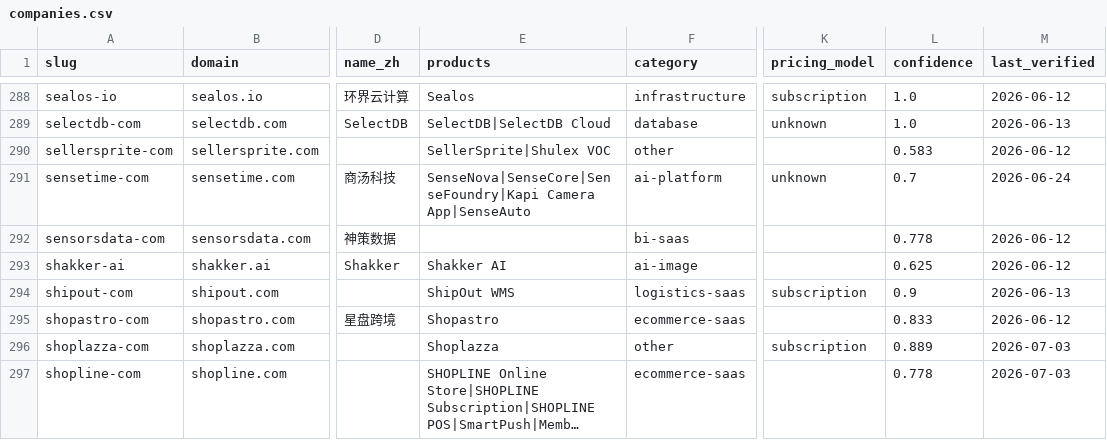
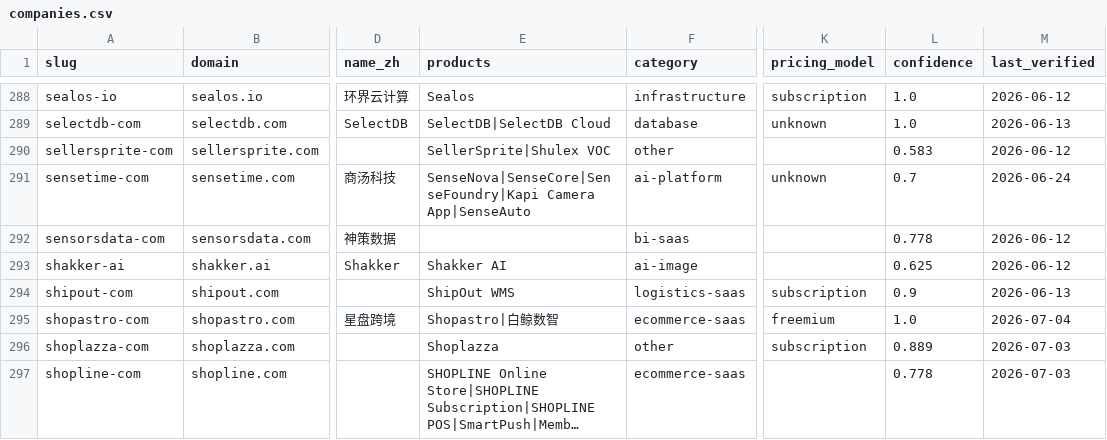
Before and after one commit to SinoFacts/dataset, a CSV file: companies.csv, drawn as a sheet; only a part is shown, gaps mark what is left out; long unchanged cells end in …; the diff covers the shown part only; the diff names each change by its address in the sheet, - before the commit and + after, or states it on an @@ line.

Commit message:
Data refresh: 383 companies (2026-07-04)

```diff
--- a/companies.csv
+++ b/companies.csv
-E295 (products): Shopastro
+E295 (products): Shopastro|白鲸数智
-K295 (pricing_model): (empty)
+K295 (pricing_model): freemium
-L295 (confidence): 0.833
+L295 (confidence): 1.0
-M295 (last_verified): 2026-06-12
+M295 (last_verified): 2026-07-04
```
Also changed, not shown: 16 edited cells elsewhere in this file, 3 other files.
